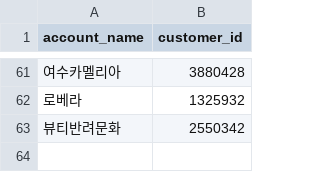
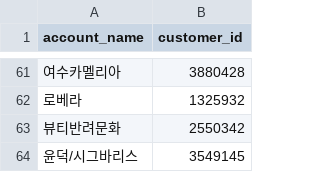
Before and after one commit to gimsudal20-prog/DA_target, a CSV file: accounts.csv, drawn as a sheet; only a part is shown, gaps mark what is left out; the diff names each change by its address in the sheet, - before the commit and + after, or states it on an @@ line.

Commit message:
Add files via upload

```diff
--- a/accounts.csv
+++ b/accounts.csv
+row 64: 윤덕/시그바리스 | 3549145
```
